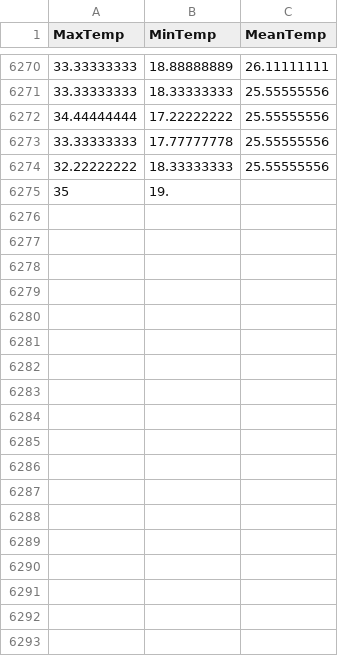
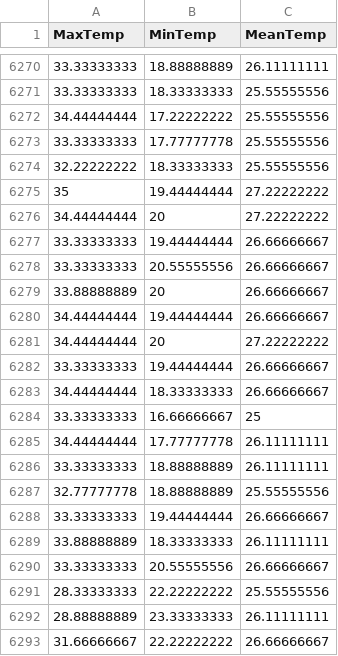
Before and after one commit to KAEVO/GolangMachineLearning, a CSV file: datasets/the_WWT_weather_10k_dataset.csv, drawn as a sheet; only a part is shown, gaps mark what is left out; the diff covers the shown part only.

```diff
--- a/datasets/the_WWT_weather_10k_dataset.csv
+++ b/datasets/the_WWT_weather_10k_dataset.csv
@@ -6274,2 +6274,20 @@ MaxTemp,MinTemp,MeanTemp
 32.22222222,18.33333333,25.55555556
-35,19.
+35,19.44444444,27.22222222
+34.44444444,20,27.22222222
+33.33333333,19.44444444,26.66666667
+33.33333333,20.55555556,26.66666667
+33.88888889,20,26.66666667
+34.44444444,19.44444444,26.66666667
+34.44444444,20,27.22222222
+33.33333333,19.44444444,26.66666667
+34.44444444,18.33333333,26.66666667
+33.33333333,16.66666667,25
+34.44444444,17.77777778,26.11111111
+33.33333333,18.88888889,26.11111111
+32.77777778,18.88888889,25.55555556
+33.33333333,19.44444444,26.66666667
+33.88888889,18.33333333,26.11111111
+33.33333333,20.55555556,26.66666667
+28.33333333,22.22222222,25.55555556
+28.88888889,23.33333333,26.11111111
+31.66666667,22.22222222,26.66666667
```
Also changed, not shown: 24 added rows elsewhere in this file.
